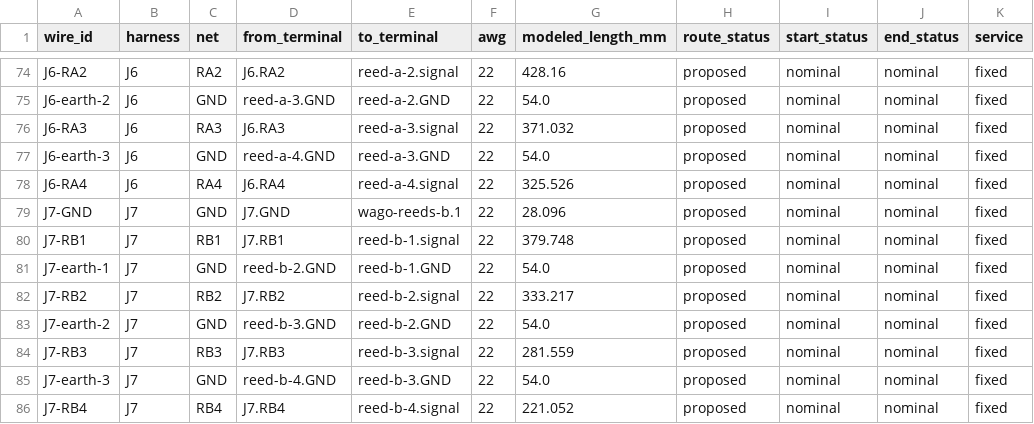
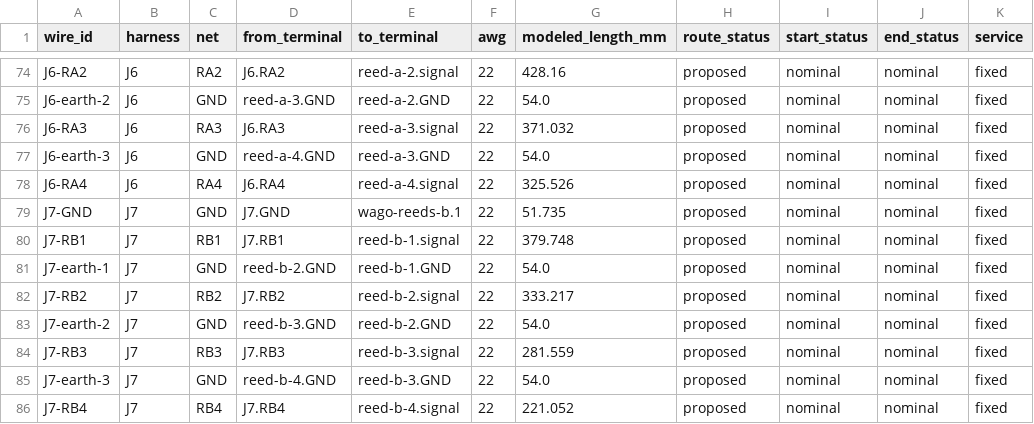
Before and after one commit to derekbreden/homesodamachine, a CSV file: hardware/wiring/enclosure-wiring.csv, drawn as a sheet; only a part is shown, gaps mark what is left out; the diff covers the shown part only.

```diff
--- a/hardware/wiring/enclosure-wiring.csv
+++ b/hardware/wiring/enclosure-wiring.csv
@@ -78,3 +78,3 @@ J6-earth-3,J6,GND,reed-a-4.GND,reed-a-3.GND,22,54.0,proposed,nominal,nominal,fix
 J6-RA4,J6,RA4,J6.RA4,reed-a-4.signal,22,325.526,proposed,nominal,nominal,fixed
-J7-GND,J7,GND,J7.GND,wago-reeds-b.1,22,28.096,proposed,nominal,nominal,fixed
+J7-GND,J7,GND,J7.GND,wago-reeds-b.1,22,51.735,proposed,nominal,nominal,fixed
 J7-RB1,J7,RB1,J7.RB1,reed-b-1.signal,22,379.748,proposed,nominal,nominal,fixed
```
Also changed, not shown: 13 edited cells elsewhere in this file, 34 other files.
